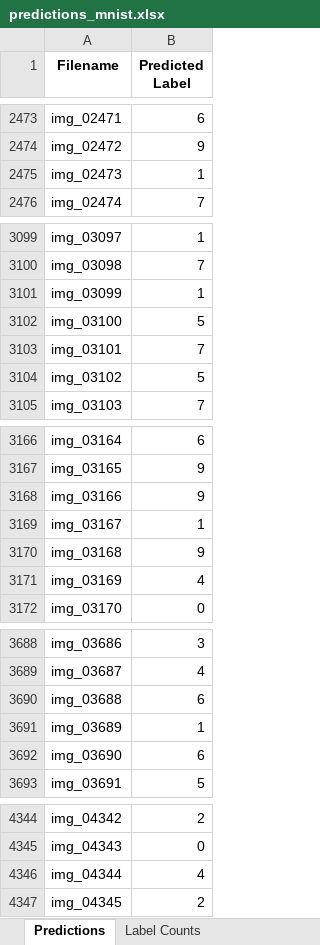
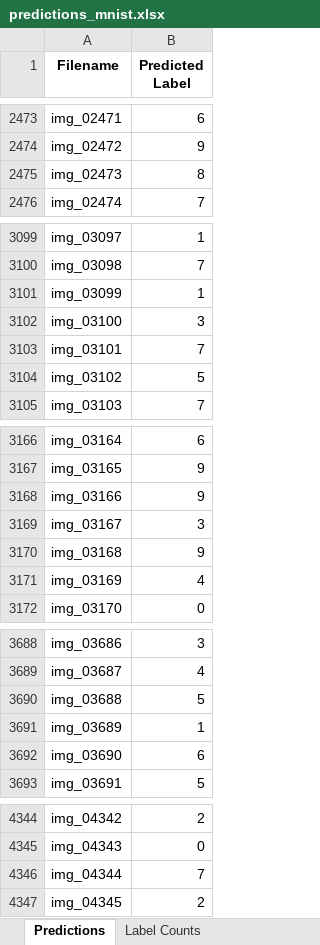
Before and after one commit to rishikesh2715/logistic_regression_mnist_classifier, an Excel workbook: outputs/predictions_mnist.xlsx, sheet Predictions, drawn as a sheet; only a part is shown, gaps mark what is left out; values as stored, in another font and other column widths than the file's, no borders; the diff covers the shown part only; the diff names each change by its address in the sheet, - before the commit and + after, or states it on an @@ line.

```diff
--- a/outputs/predictions_mnist.xlsx (sheet Predictions)
+++ b/outputs/predictions_mnist.xlsx (sheet Predictions)
-B2475 (Predicted Label): 1
+B2475 (Predicted Label): 8
-B3102 (Predicted Label): 5
+B3102 (Predicted Label): 3
-B3169 (Predicted Label): 1
+B3169 (Predicted Label): 3
-B3690 (Predicted Label): 6
+B3690 (Predicted Label): 5
-B4346 (Predicted Label): 4
+B4346 (Predicted Label): 7
```
Also changed, not shown: 8 edited cells elsewhere in this sheet, sheet Label Counts, 9 other files.
